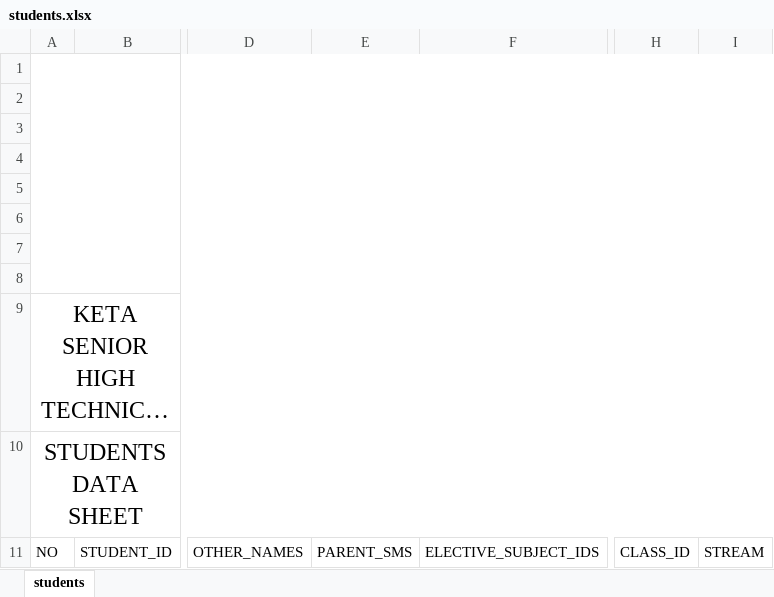
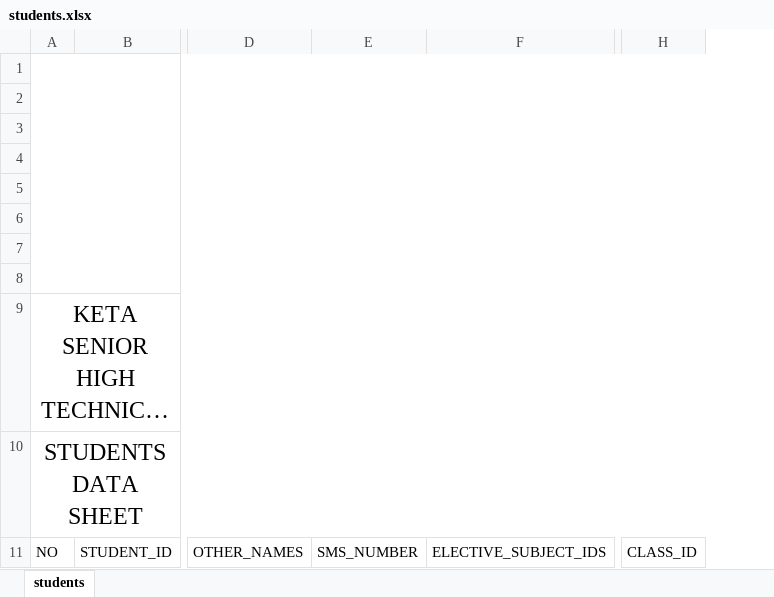
Before and after one commit to dodziraynard/curie, an Excel workbook: sheet_engine/template_sheets/students.xlsx, sheet students, drawn as a sheet; only a part is shown, gaps mark what is left out; long unchanged cells end in …; values as stored, in another font and other column widths than the file's, no borders; charts and pictures not drawn; removed rows and columns are numbered as before the commit, all else as after; the diff names each change by its address in the sheet, - before the commit and + after, or states it on an @@ line.

```diff
--- a/sheet_engine/template_sheets/students.xlsx (sheet students)
+++ b/sheet_engine/template_sheets/students.xlsx (sheet students)
-column E, row 11: PARENT_SMS
+column E, row 11: SMS_NUMBER
-column I, row 11: STREAM
```
Also changed, not shown: charts or pictures, sheet_engine/test_sheets/generated_teacher_remark_sheet.xlsx, sheet_engine/test_sheets/students.xlsx, 14 other files.
